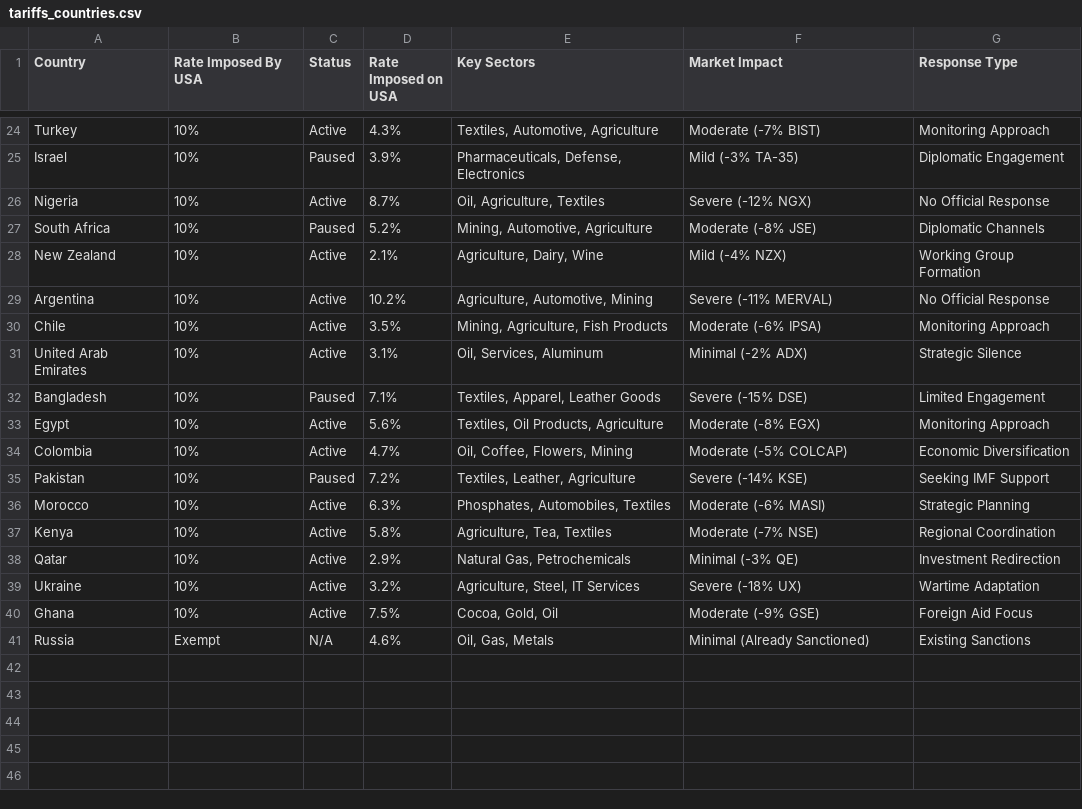
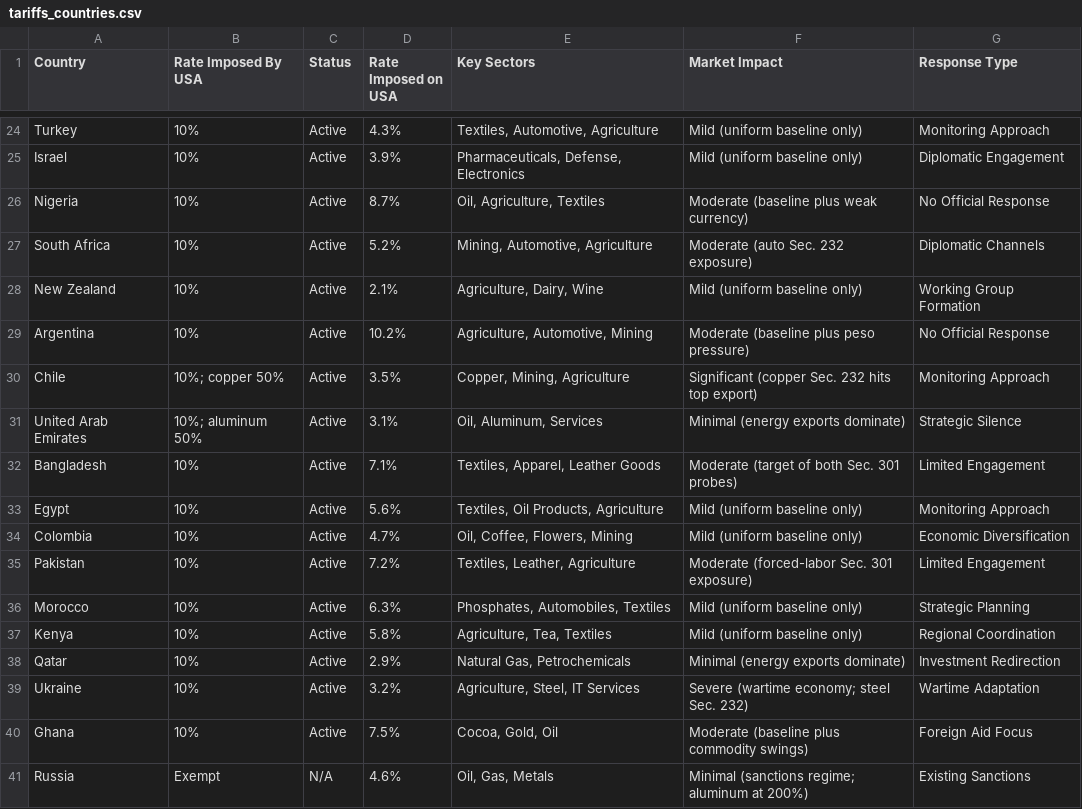
Before and after one commit to FredAmartey/TariffWars, a CSV file: backend/src/data/tariffs_countries.csv, drawn as a sheet; only a part is shown, gaps mark what is left out; the diff covers the shown part only; the diff names each change by its address in the sheet, - before the commit and + after, or states it on an @@ line.

```diff
--- a/backend/src/data/tariffs_countries.csv
+++ b/backend/src/data/tariffs_countries.csv
-F24 (Market Impact): Moderate (-7% BIST)
+F24 (Market Impact): Mild (uniform baseline only)
-C25 (Status): Paused
+C25 (Status): Active
-F25 (Market Impact): Mild (-3% TA-35)
+F25 (Market Impact): Mild (uniform baseline only)
-F26 (Market Impact): Severe (-12% NGX)
+F26 (Market Impact): Moderate (baseline plus weak currency)
-C27 (Status): Paused
+C27 (Status): Active
-F27 (Market Impact): Moderate (-8% JSE)
+F27 (Market Impact): Moderate (auto Sec. 232 exposure)
-F28 (Market Impact): Mild (-4% NZX)
+F28 (Market Impact): Mild (uniform baseline only)
-F29 (Market Impact): Severe (-11% MERVAL)
+F29 (Market Impact): Moderate (baseline plus peso pressure)
-B30 (Rate Imposed By USA): 10%
+B30 (Rate Imposed By USA): 10%; copper 50%
-E30 (Key Sectors): Mining, Agriculture, Fish Products
+E30 (Key Sectors): Copper, Mining, Agriculture
-F30 (Market Impact): Moderate (-6% IPSA)
+F30 (Market Impact): Significant (copper Sec. 232 hits top export)
-B31 (Rate Imposed By USA): 10%
+B31 (Rate Imposed By USA): 10%; aluminum 50%
-E31 (Key Sectors): Oil, Services, Aluminum
+E31 (Key Sectors): Oil, Aluminum, Services
-F31 (Market Impact): Minimal (-2% ADX)
+F31 (Market Impact): Minimal (energy exports dominate)
-C32 (Status): Paused
+C32 (Status): Active
-F32 (Market Impact): Severe (-15% DSE)
+F32 (Market Impact): Moderate (target of both Sec. 301 probes)
-F33 (Market Impact): Moderate (-8% EGX)
+F33 (Market Impact): Mild (uniform baseline only)
-F34 (Market Impact): Moderate (-5% COLCAP)
+F34 (Market Impact): Mild (uniform baseline only)
-C35 (Status): Paused
+C35 (Status): Active
-F35 (Market Impact): Severe (-14% KSE)
+F35 (Market Impact): Moderate (forced-labor Sec. 301 exposure)
-G35 (Response Type): Seeking IMF Support
+G35 (Response Type): Limited Engagement
-F36 (Market Impact): Moderate (-6% MASI)
+F36 (Market Impact): Mild (uniform baseline only)
-F37 (Market Impact): Moderate (-7% NSE)
+F37 (Market Impact): Mild (uniform baseline only)
-F38 (Market Impact): Minimal (-3% QE)
+F38 (Market Impact): Minimal (energy exports dominate)
-F39 (Market Impact): Severe (-18% UX)
+F39 (Market Impact): Severe (wartime economy; steel Sec. 232)
-F40 (Market Impact): Moderate (-9% GSE)
+F40 (Market Impact): Moderate (baseline plus commodity swings)
-F41 (Market Impact): Minimal (Already Sanctioned)
+F41 (Market Impact): Minimal (sanctions regime; aluminum at 200%)
```
Also changed, not shown: 76 edited cells elsewhere in this file, backend/src/data/tariffs_commodities.csv, 1 other file.
